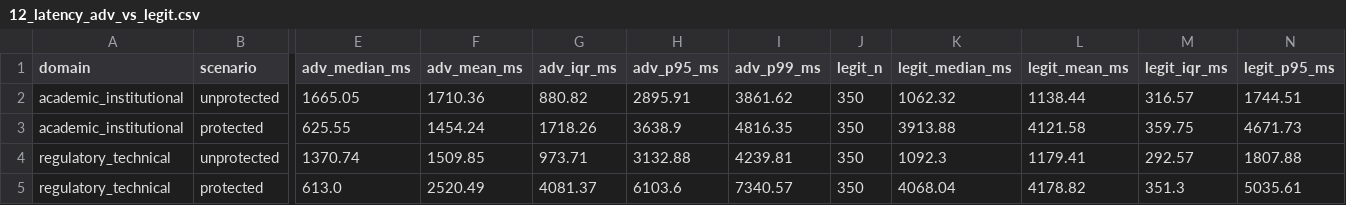
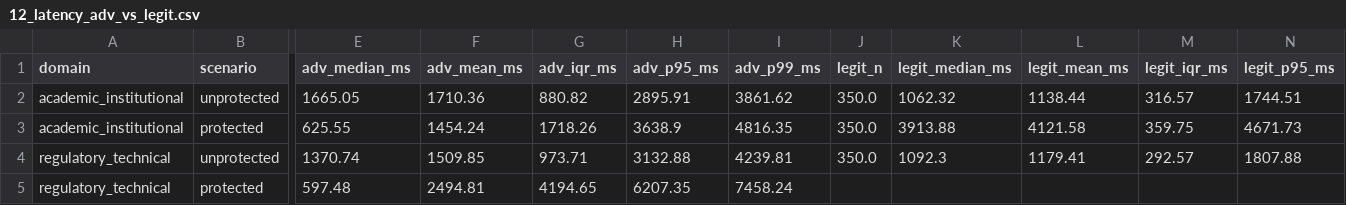
Before and after one commit to CyberSecLabDIINF/framework-eval-cs-llm, a CSV file: artifacts/segmented/12_latency_adv_vs_legit.csv, drawn as a sheet; only a part is shown, gaps mark what is left out; removed rows and columns are numbered as before the commit, all else as after; rows hold the shown columns only; the diff names each change by its address in the sheet, - before the commit and + after, or states it on an @@ line.

```diff
--- a/artifacts/segmented/12_latency_adv_vs_legit.csv
+++ b/artifacts/segmented/12_latency_adv_vs_legit.csv
-J2:J4 (legit_n): 350
+J2:J4 (legit_n): 350.0
-row 5: regulatory_technical | protected | 613.0 | 2520.49 | 4081.37 | 6103.6 | 7340.57 | 350 | 4068.04 | 4178.82 | 351.3 | 5035.61
+row 5: regulatory_technical | protected | 597.48 | 2494.81 | 4194.65 | 6207.35 | 7458.24
```
Also changed, not shown: artifacts/segmented/01_segment_overview.csv, artifacts/segmented/02_tfa_per_probe.csv, 22 other files.
